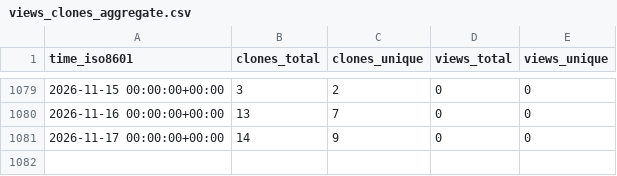
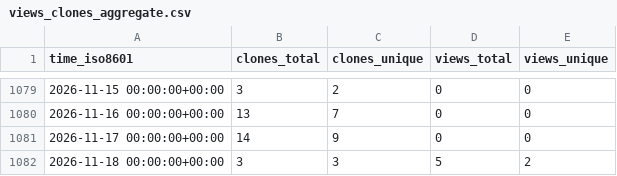
Before and after one commit to ascsn/2023-FRIB-TA-Summer-School, a CSV file: ascsn/2023-FRIB-TA-Summer-School/ghrs-data/views_clones_aggregate.csv, drawn as a sheet; only a part is shown, gaps mark what is left out.

```diff
--- a/ascsn/2023-FRIB-TA-Summer-School/ghrs-data/views_clones_aggregate.csv
+++ b/ascsn/2023-FRIB-TA-Summer-School/ghrs-data/views_clones_aggregate.csv
@@ -1081 +1081,2 @@ time_iso8601,clones_total,clones_unique,views_total,views_unique
 2026-11-17 00:00:00+00:00,14,9,0,0
+2026-11-18 00:00:00+00:00,3,3,5,2
```
Also changed, not shown: 1 other file.
